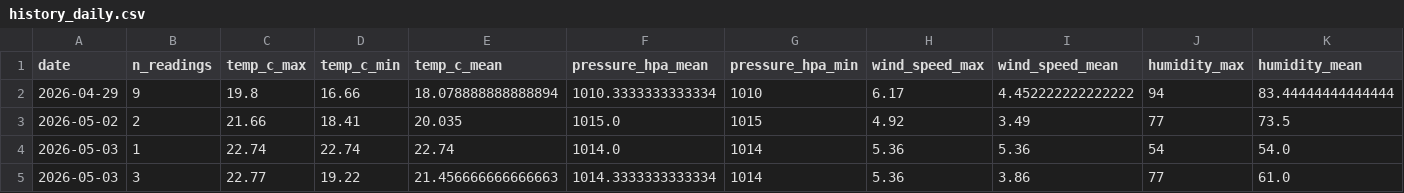
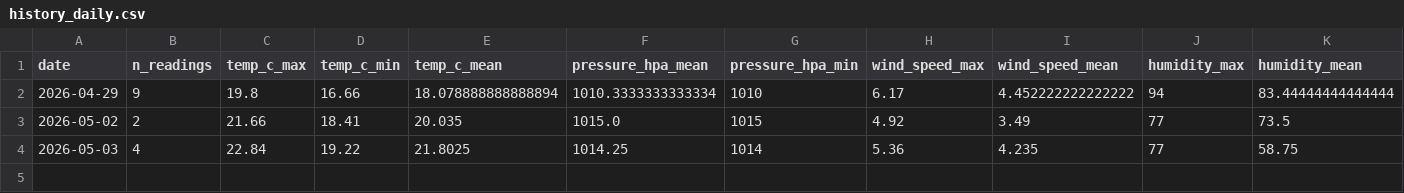
Before and after one commit to norapfr/atmospherica, a CSV file: data/history_daily.csv, drawn as a sheet; only a part is shown; removed rows and columns are numbered as before the commit, all else as after; rows hold the shown columns only; the diff names each change by its address in the sheet, - before the commit and + after, or states it on an @@ line.

```diff
--- a/data/history_daily.csv
+++ b/data/history_daily.csv
-row 4: 2026-05-03 | 1 | 22.74 | 22.74 | 22.74 | 1014.0 | 1014 | 5.36 | 5.36 | 54 | 54.0
-row 5: 2026-05-03 | 3 | 22.77 | 19.22 | 21.456666666666663 | 1014.3333333333334 | 1014 | 5.36 | 3.86 | 77 | 61.0
+row 4: 2026-05-03 | 4 | 22.84 | 19.22 | 21.8025 | 1014.25 | 1014 | 5.36 | 4.235 | 77 | 58.75
```
Also changed, not shown: data/history_raw.csv, 3 other files.
